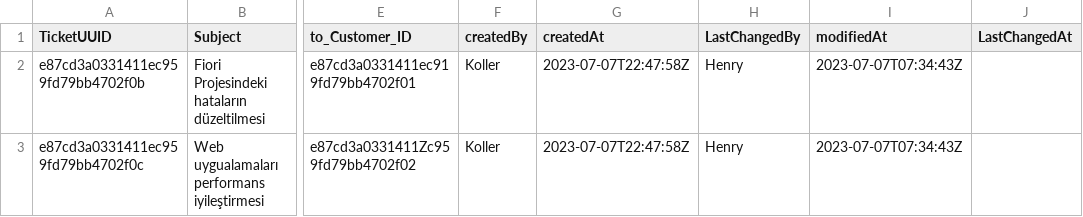
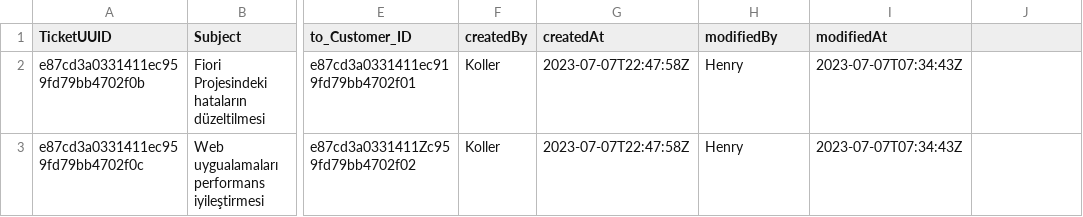
Before and after one commit to eyupbaycol/capm_ticket_app, a CSV file: db/data/sap.fe.cap.tickets-Ticket.csv, drawn as a sheet; only a part is shown, gaps mark what is left out; the diff names each change by its address in the sheet, - before the commit and + after, or states it on an @@ line.

```diff
--- a/db/data/sap.fe.cap.tickets-Ticket.csv
+++ b/db/data/sap.fe.cap.tickets-Ticket.csv
-H1: LastChangedBy
+H1: modifiedBy
-J1: LastChangedAt
+J1: (empty)
```
Also changed, not shown: 8 other files.
